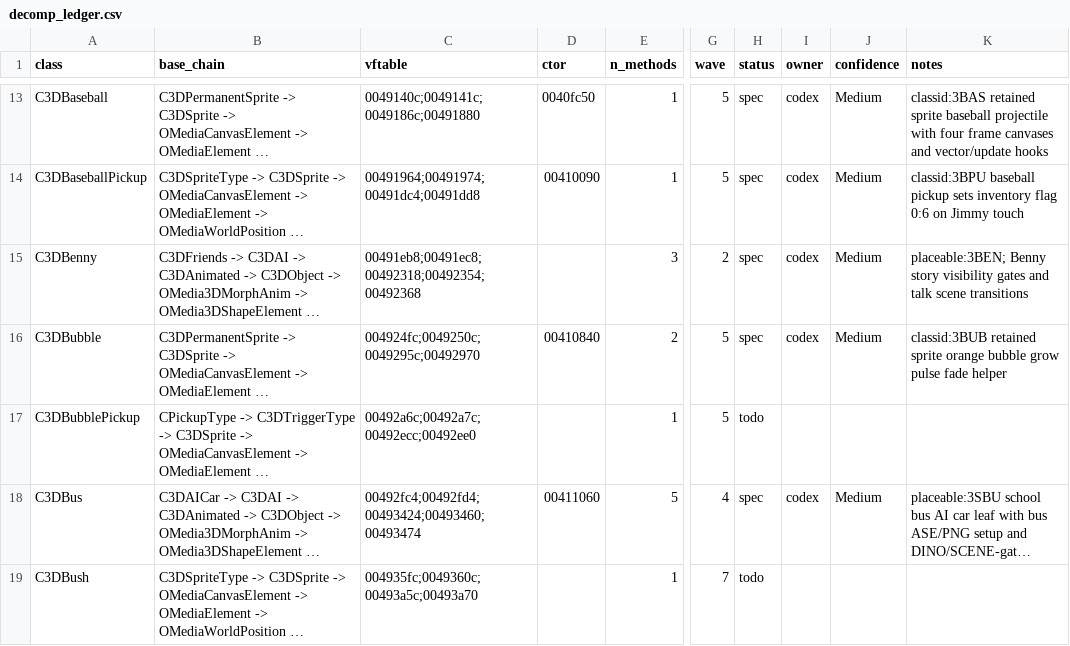
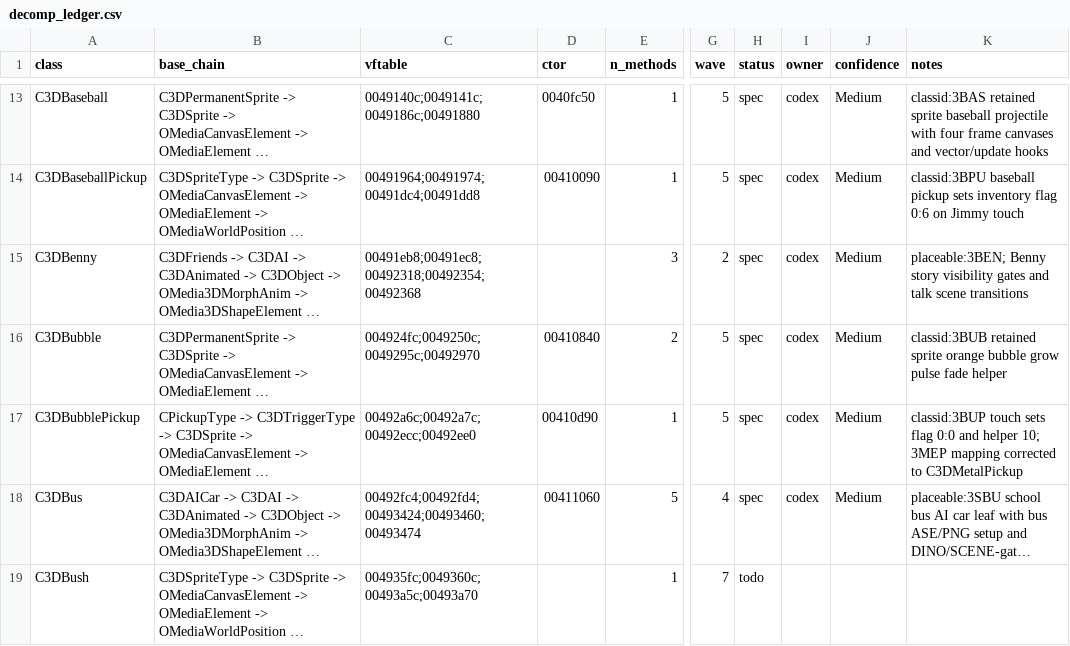
Before and after one commit to alexscott2718-gif/jn-engine, a CSV file: docs/decomp_ledger.csv, drawn as a sheet; only a part is shown, gaps mark what is left out; long unchanged cells end in …; the diff names each change by its address in the sheet, - before the commit and + after, or states it on an @@ line.

Commit message:
decomp(C3DBubblePickup): spec bubble pickup

```diff
--- a/docs/decomp_ledger.csv
+++ b/docs/decomp_ledger.csv
-D17 (ctor): (empty)
+D17 (ctor): 00410d90
-H17 (status): todo
+H17 (status): spec
-I17 (owner): (empty)
+I17 (owner): codex
-J17 (confidence): (empty)
+J17 (confidence): Medium
-K17 (notes): (empty)
+K17 (notes): classid:3BUP touch sets flag 0:0 and helper 10; 3MEP mapping corrected to C3DMetalPickup
```
Also changed, not shown: docs/_gam_classids.tsv, 1 other file.
